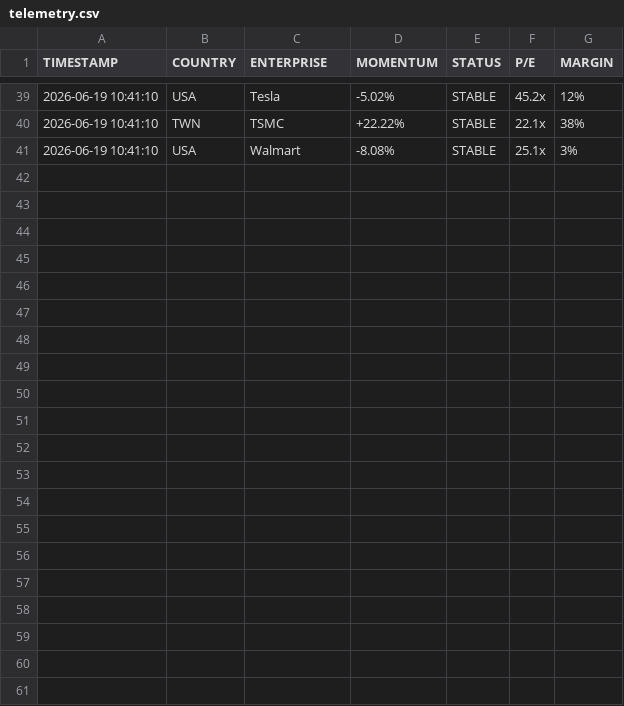
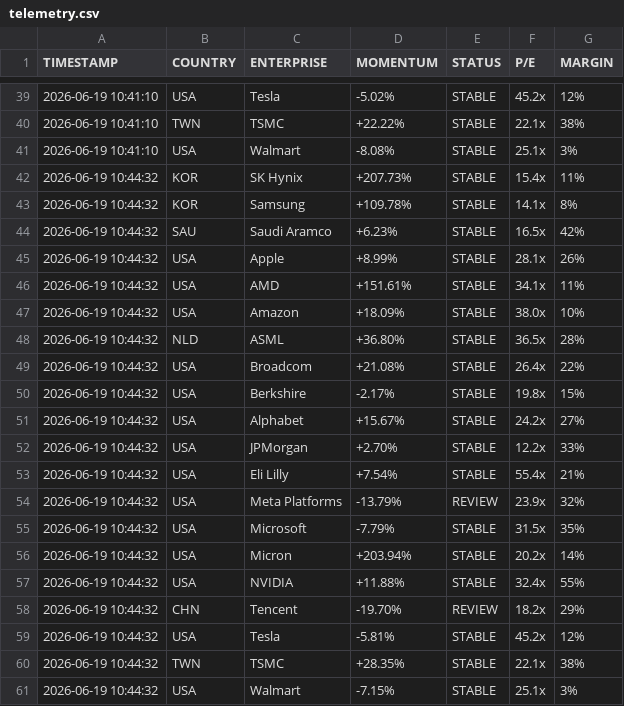
Before and after one commit to calvinjames815-eng/market-intelligence-matrix, a CSV file: market_engine_cache/telemetry.csv, drawn as a sheet; only a part is shown, gaps mark what is left out.

```diff
--- a/market_engine_cache/telemetry.csv
+++ b/market_engine_cache/telemetry.csv
@@ -41 +41,21 @@ TIMESTAMP,COUNTRY,ENTERPRISE,MOMENTUM,STATUS,P/E,MARGIN
 2026-06-19 10:41:10,USA,Walmart,-8.08%,STABLE,25.1x,3%
+2026-06-19 10:44:32,KOR,SK Hynix,+207.73%,STABLE,15.4x,11%
+2026-06-19 10:44:32,KOR,Samsung,+109.78%,STABLE,14.1x,8%
+2026-06-19 10:44:32,SAU,Saudi Aramco,+6.23%,STABLE,16.5x,42%
+2026-06-19 10:44:32,USA,Apple,+8.99%,STABLE,28.1x,26%
+2026-06-19 10:44:32,USA,AMD,+151.61%,STABLE,34.1x,11%
+2026-06-19 10:44:32,USA,Amazon,+18.09%,STABLE,38.0x,10%
+2026-06-19 10:44:32,NLD,ASML,+36.80%,STABLE,36.5x,28%
+2026-06-19 10:44:32,USA,Broadcom,+21.08%,STABLE,26.4x,22%
+2026-06-19 10:44:32,USA,Berkshire,-2.17%,STABLE,19.8x,15%
+2026-06-19 10:44:32,USA,Alphabet,+15.67%,STABLE,24.2x,27%
+2026-06-19 10:44:32,USA,JPMorgan,+2.70%,STABLE,12.2x,33%
+2026-06-19 10:44:32,USA,Eli Lilly,+7.54%,STABLE,55.4x,21%
+2026-06-19 10:44:32,USA,Meta Platforms,-13.79%,REVIEW,23.9x,32%
+2026-06-19 10:44:32,USA,Microsoft,-7.79%,STABLE,31.5x,35%
+2026-06-19 10:44:32,USA,Micron,+203.94%,STABLE,20.2x,14%
+2026-06-19 10:44:32,USA,NVIDIA,+11.88%,STABLE,32.4x,55%
+2026-06-19 10:44:32,CHN,Tencent,-19.70%,REVIEW,18.2x,29%
+2026-06-19 10:44:32,USA,Tesla,-5.81%,STABLE,45.2x,12%
+2026-06-19 10:44:32,TWN,TSMC,+28.35%,STABLE,22.1x,38%
+2026-06-19 10:44:32,USA,Walmart,-7.15%,STABLE,25.1x,3%
```
